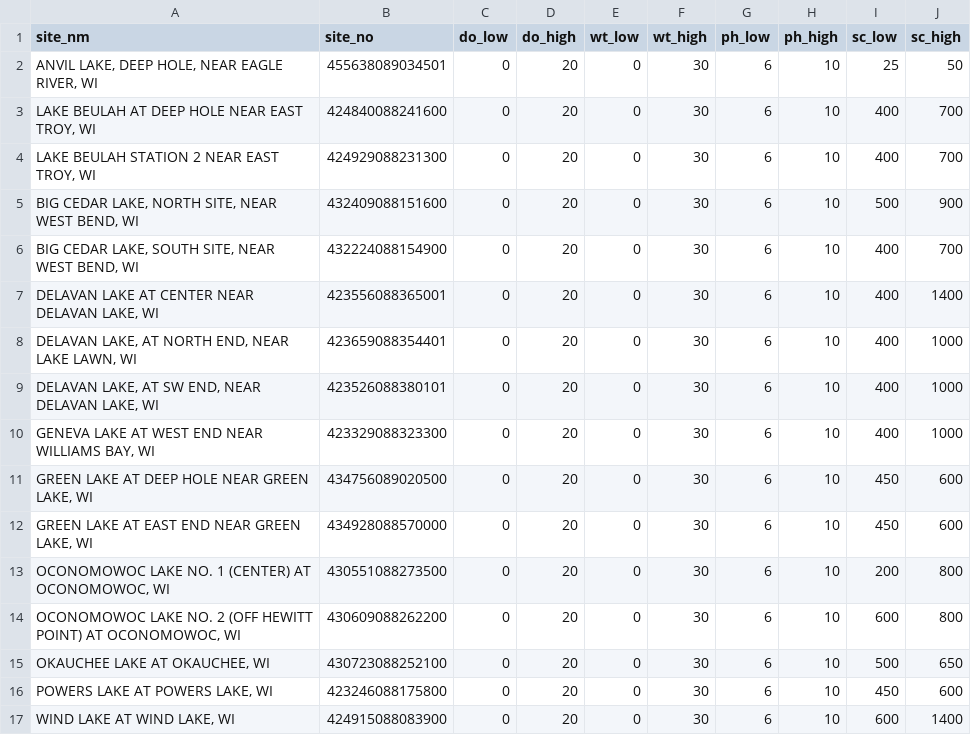
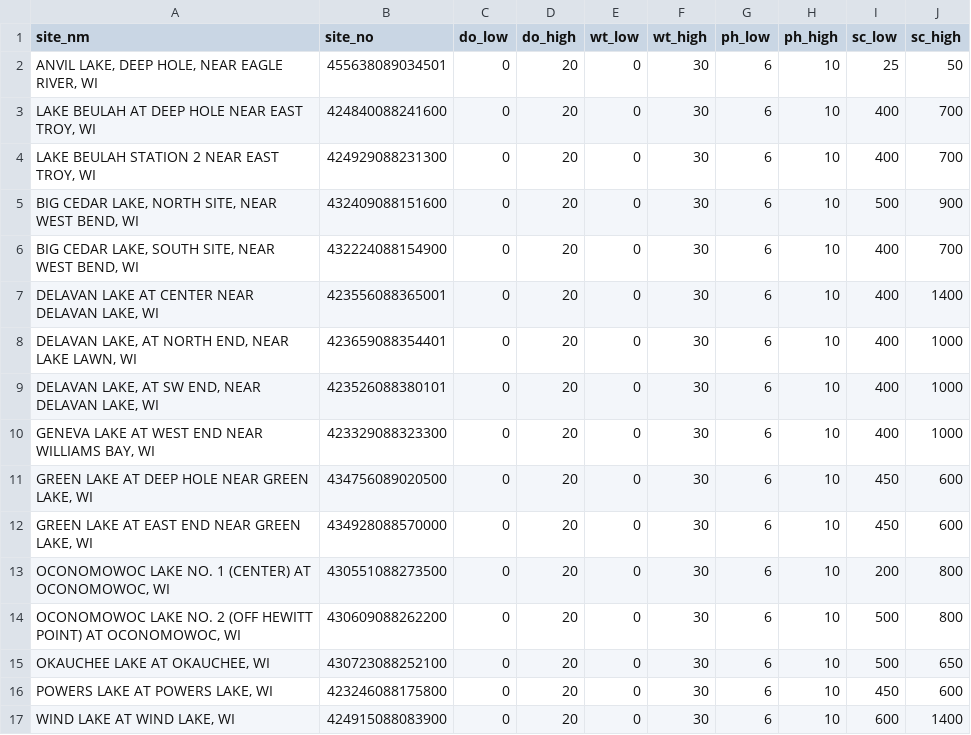
Before and after one commit to USGS-R/lakeReport, a CSV file: data/depthProfileRanges.csv, drawn as a sheet.

Commit message:
Extended SC range for Oconomowoc.

```diff
--- a/data/depthProfileRanges.csv
+++ b/data/depthProfileRanges.csv
@@ -13,3 +13,3 @@ site_nm,site_no,do_low,do_high,wt_low,wt_high,ph_low,ph_high,sc_low,sc_high
 "OCONOMOWOC LAKE NO. 1 (CENTER) AT OCONOMOWOC, WI","430551088273500",0,20,0,30,6,10,200,800
-"OCONOMOWOC LAKE NO. 2 (OFF HEWITT POINT) AT OCONOMOWOC, WI","430609088262200",0,20,0,30,6,10,600,800
+"OCONOMOWOC LAKE NO. 2 (OFF HEWITT POINT) AT OCONOMOWOC, WI","430609088262200",0,20,0,30,6,10,500,800
 "OKAUCHEE LAKE AT OKAUCHEE, WI","430723088252100",0,20,0,30,6,10,500,650
```
